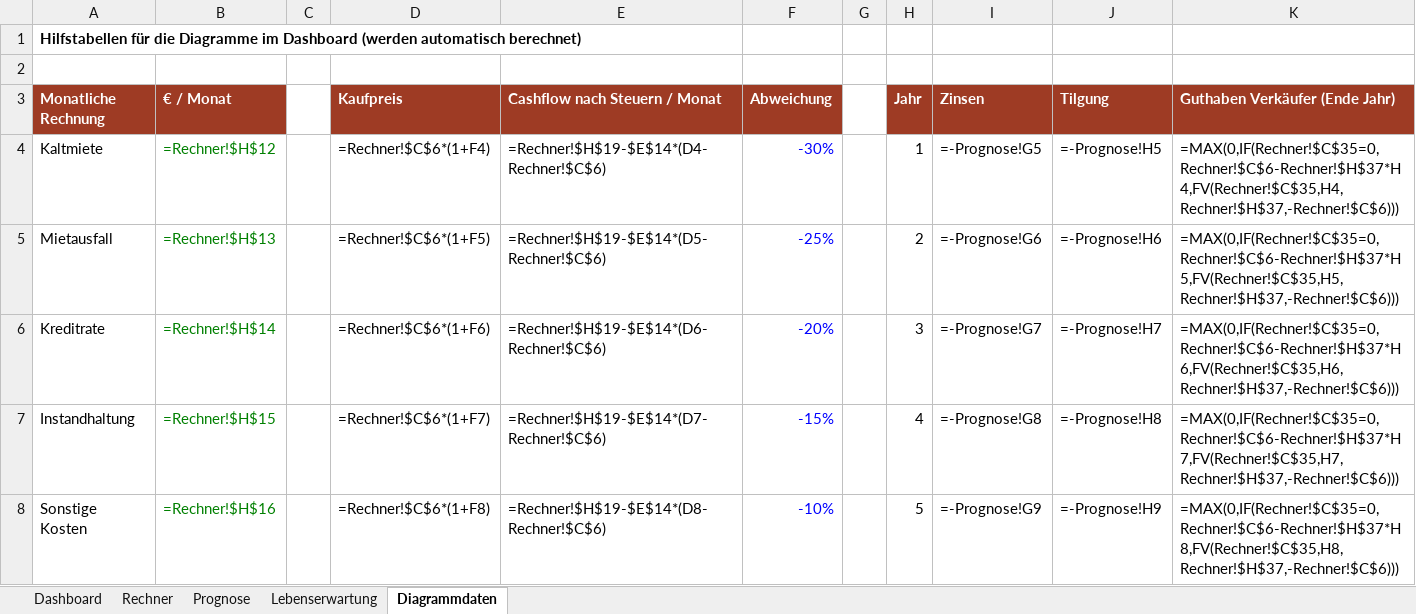
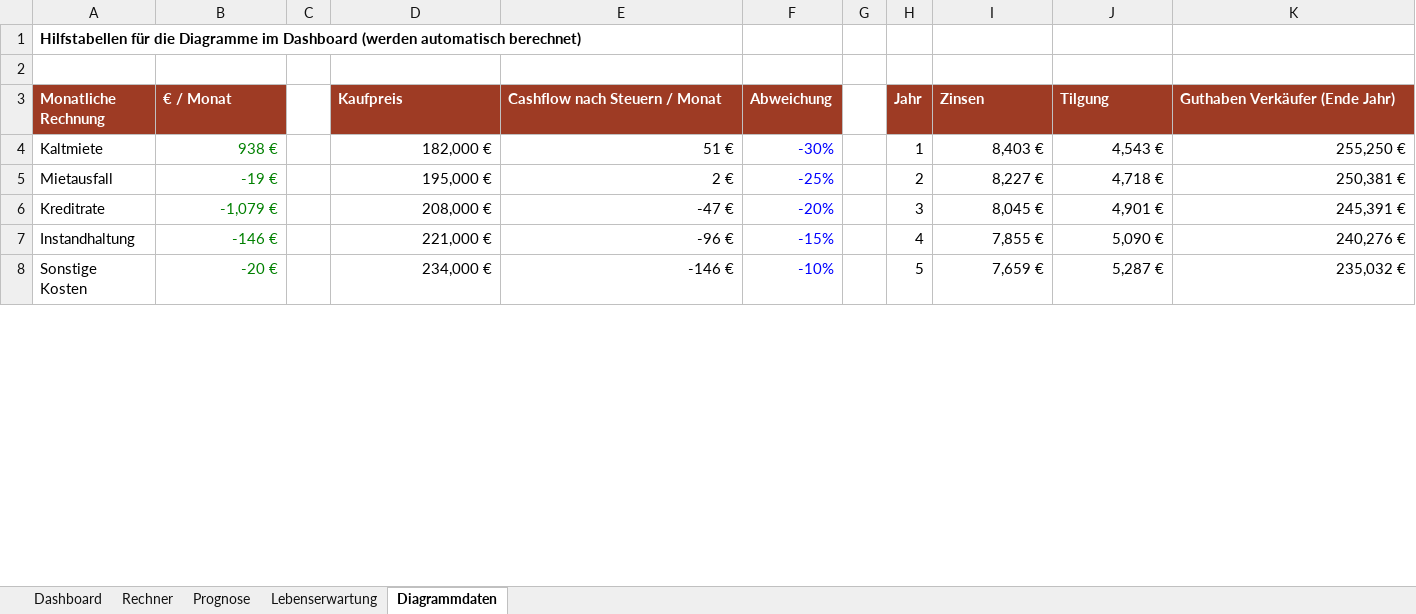
Before and after one commit to lucamuga/lugamuga, an Excel workbook: immobilien/Hauskauf_Rechner_Damme.xlsx, sheet Diagrammdaten, drawn as a sheet; only a part is shown; values as stored, in another font and other column widths than the file's, no borders; formulas without a stored value are shown as written; the diff covers the shown part only; the diff names each change by its address in the sheet, - before the commit and + after, or states it on an @@ line.

```diff
--- a/immobilien/Hauskauf_Rechner_Damme.xlsx (sheet Diagrammdaten)
+++ b/immobilien/Hauskauf_Rechner_Damme.xlsx (sheet Diagrammdaten)
-B4 (€ / Monat): =Rechner!$H$12
+B4 (€ / Monat): 938 €
-D4 (Kaufpreis): =Rechner!$C$6*(1+F4)
+D4 (Kaufpreis): 182,000 €
-E4 (Cashflow nach Steuern / Monat): =Rechner!$H$19-$E$14*(D4-Rechner!$C$6)
+E4 (Cashflow nach Steuern / Monat): 51 €
-I4 (Zinsen): =-Prognose!G5
+I4 (Zinsen): 8,403 €
-J4 (Tilgung): =-Prognose!H5
+J4 (Tilgung): 4,543 €
-K4 (Guthaben Verkäufer (Ende Jahr)): =MAX(0,IF(Rechner!$C$35=0,Rechner!$C$6-Rechner!$H$37*H4,FV(Rechner!$C$35,H4,Rechner!$H$37,-Rechner!$C$6)))
+K4 (Guthaben Verkäufer (Ende Jahr)): 255,250 €
-B5 (€ / Monat): =Rechner!$H$13
+B5 (€ / Monat): -19 €
-D5 (Kaufpreis): =Rechner!$C$6*(1+F5)
+D5 (Kaufpreis): 195,000 €
-E5 (Cashflow nach Steuern / Monat): =Rechner!$H$19-$E$14*(D5-Rechner!$C$6)
+E5 (Cashflow nach Steuern / Monat): 2 €
-I5 (Zinsen): =-Prognose!G6
+I5 (Zinsen): 8,227 €
-J5 (Tilgung): =-Prognose!H6
+J5 (Tilgung): 4,718 €
-K5 (Guthaben Verkäufer (Ende Jahr)): =MAX(0,IF(Rechner!$C$35=0,Rechner!$C$6-Rechner!$H$37*H5,FV(Rechner!$C$35,H5,Rechner!$H$37,-Rechner!$C$6)))
+K5 (Guthaben Verkäufer (Ende Jahr)): 250,381 €
-B6 (€ / Monat): =Rechner!$H$14
+B6 (€ / Monat): -1,079 €
-D6 (Kaufpreis): =Rechner!$C$6*(1+F6)
+D6 (Kaufpreis): 208,000 €
-E6 (Cashflow nach Steuern / Monat): =Rechner!$H$19-$E$14*(D6-Rechner!$C$6)
+E6 (Cashflow nach Steuern / Monat): -47 €
-I6 (Zinsen): =-Prognose!G7
+I6 (Zinsen): 8,045 €
-J6 (Tilgung): =-Prognose!H7
+J6 (Tilgung): 4,901 €
-K6 (Guthaben Verkäufer (Ende Jahr)): =MAX(0,IF(Rechner!$C$35=0,Rechner!$C$6-Rechner!$H$37*H6,FV(Rechner!$C$35,H6,Rechner!$H$37,-Rechner!$C$6)))
+K6 (Guthaben Verkäufer (Ende Jahr)): 245,391 €
-B7 (€ / Monat): =Rechner!$H$15
+B7 (€ / Monat): -146 €
-D7 (Kaufpreis): =Rechner!$C$6*(1+F7)
+D7 (Kaufpreis): 221,000 €
-E7 (Cashflow nach Steuern / Monat): =Rechner!$H$19-$E$14*(D7-Rechner!$C$6)
+E7 (Cashflow nach Steuern / Monat): -96 €
-I7 (Zinsen): =-Prognose!G8
+I7 (Zinsen): 7,855 €
-J7 (Tilgung): =-Prognose!H8
+J7 (Tilgung): 5,090 €
-K7 (Guthaben Verkäufer (Ende Jahr)): =MAX(0,IF(Rechner!$C$35=0,Rechner!$C$6-Rechner!$H$37*H7,FV(Rechner!$C$35,H7,Rechner!$H$37,-Rechner!$C$6)))
+K7 (Guthaben Verkäufer (Ende Jahr)): 240,276 €
-B8 (€ / Monat): =Rechner!$H$16
+B8 (€ / Monat): -20 €
-D8 (Kaufpreis): =Rechner!$C$6*(1+F8)
+D8 (Kaufpreis): 234,000 €
-E8 (Cashflow nach Steuern / Monat): =Rechner!$H$19-$E$14*(D8-Rechner!$C$6)
+E8 (Cashflow nach Steuern / Monat): -146 €
-I8 (Zinsen): =-Prognose!G9
+I8 (Zinsen): 7,659 €
-J8 (Tilgung): =-Prognose!H9
+J8 (Tilgung): 5,287 €
-K8 (Guthaben Verkäufer (Ende Jahr)): =MAX(0,IF(Rechner!$C$35=0,Rechner!$C$6-Rechner!$H$37*H8,FV(Rechner!$C$35,H8,Rechner!$H$37,-Rechner!$C$6)))
+K8 (Guthaben Verkäufer (Ende Jahr)): 235,032 €
```
Also changed, not shown: 23 added rows, 23 removed rows and 12 edited cells elsewhere in this sheet, sheet Prognose, sheet Rechner, sheet Dashboard, charts or pictures, 1 other file.
